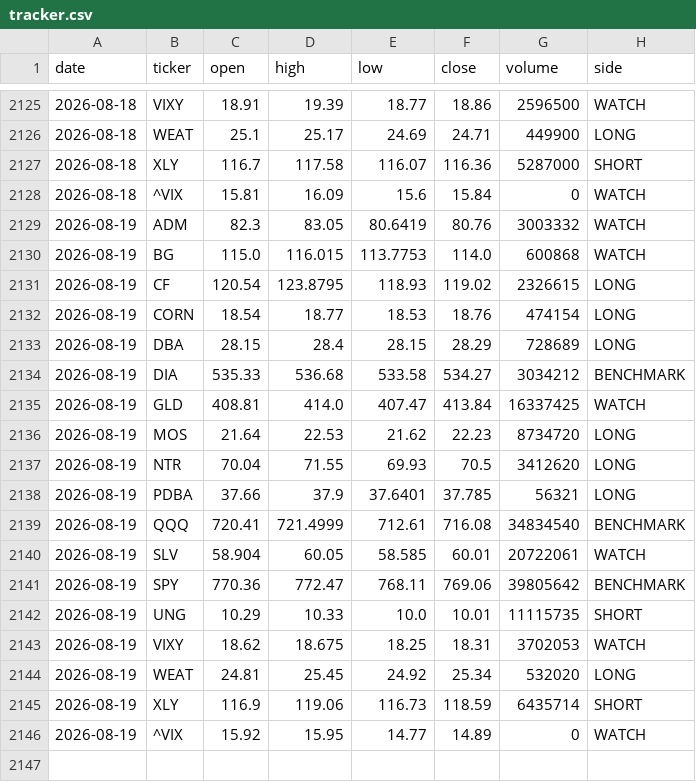
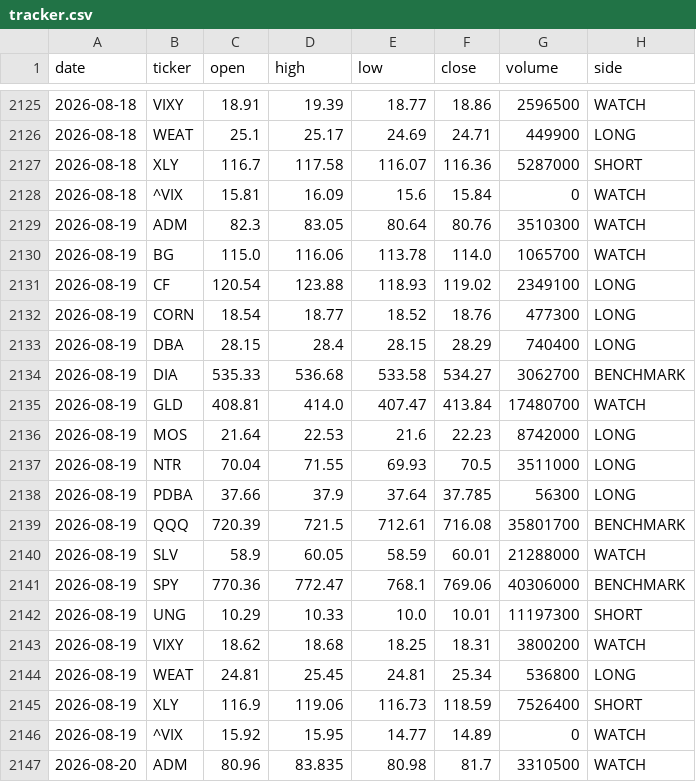
Before and after one commit to gohjhb92/G1, a CSV file: docs/food-shock/tracker.csv, drawn as a sheet; only a part is shown, gaps mark what is left out; the diff covers the shown part only.

```diff
--- a/docs/food-shock/tracker.csv
+++ b/docs/food-shock/tracker.csv
@@ -2128,19 +2128,20 @@ date,ticker,open,high,low,close,volume,side
 2026-08-18,^VIX,15.81,16.09,15.6,15.84,0,WATCH
-2026-08-19,ADM,82.3,83.05,80.6419,80.76,3003332,WATCH
-2026-08-19,BG,115.0,116.015,113.7753,114.0,600868,WATCH
-2026-08-19,CF,120.54,123.8795,118.93,119.02,2326615,LONG
-2026-08-19,CORN,18.54,18.77,18.53,18.76,474154,LONG
-2026-08-19,DBA,28.15,28.4,28.15,28.29,728689,LONG
-2026-08-19,DIA,535.33,536.68,533.58,534.27,3034212,BENCHMARK
-2026-08-19,GLD,408.81,414.0,407.47,413.84,16337425,WATCH
-2026-08-19,MOS,21.64,22.53,21.62,22.23,8734720,LONG
-2026-08-19,NTR,70.04,71.55,69.93,70.5,3412620,LONG
-2026-08-19,PDBA,37.66,37.9,37.6401,37.785,56321,LONG
-2026-08-19,QQQ,720.41,721.4999,712.61,716.08,34834540,BENCHMARK
-2026-08-19,SLV,58.904,60.05,58.585,60.01,20722061,WATCH
-2026-08-19,SPY,770.36,772.47,768.11,769.06,39805642,BENCHMARK
-2026-08-19,UNG,10.29,10.33,10.0,10.01,11115735,SHORT
-2026-08-19,VIXY,18.62,18.675,18.25,18.31,3702053,WATCH
-2026-08-19,WEAT,24.81,25.45,24.92,25.34,532020,LONG
-2026-08-19,XLY,116.9,119.06,116.73,118.59,6435714,SHORT
+2026-08-19,ADM,82.3,83.05,80.64,80.76,3510300,WATCH
+2026-08-19,BG,115.0,116.06,113.78,114.0,1065700,WATCH
+2026-08-19,CF,120.54,123.88,118.93,119.02,2349100,LONG
+2026-08-19,CORN,18.54,18.77,18.52,18.76,477300,LONG
+2026-08-19,DBA,28.15,28.4,28.15,28.29,740400,LONG
+2026-08-19,DIA,535.33,536.68,533.58,534.27,3062700,BENCHMARK
+2026-08-19,GLD,408.81,414.0,407.47,413.84,17480700,WATCH
+2026-08-19,MOS,21.64,22.53,21.6,22.23,8742000,LONG
+2026-08-19,NTR,70.04,71.55,69.93,70.5,3511000,LONG
+2026-08-19,PDBA,37.66,37.9,37.64,37.785,56300,LONG
+2026-08-19,QQQ,720.39,721.5,712.61,716.08,35801700,BENCHMARK
+2026-08-19,SLV,58.9,60.05,58.59,60.01,21288000,WATCH
+2026-08-19,SPY,770.36,772.47,768.1,769.06,40306000,BENCHMARK
+2026-08-19,UNG,10.29,10.33,10.0,10.01,11197300,SHORT
+2026-08-19,VIXY,18.62,18.68,18.25,18.31,3800200,WATCH
+2026-08-19,WEAT,24.81,25.45,24.81,25.34,536800,LONG
+2026-08-19,XLY,116.9,119.06,116.73,118.59,7526400,SHORT
 2026-08-19,^VIX,15.92,15.95,14.77,14.89,0,WATCH
+2026-08-20,ADM,80.96,83.835,80.98,81.7,3310500,WATCH
```
Also changed, not shown: 17 added rows and 8 edited cells elsewhere in this file, food-shock/tracker.csv.
